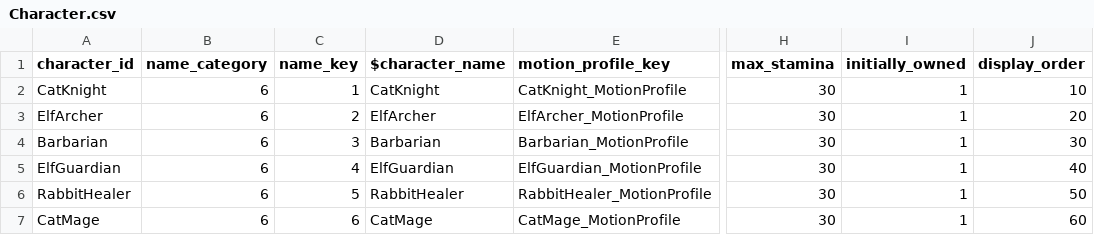
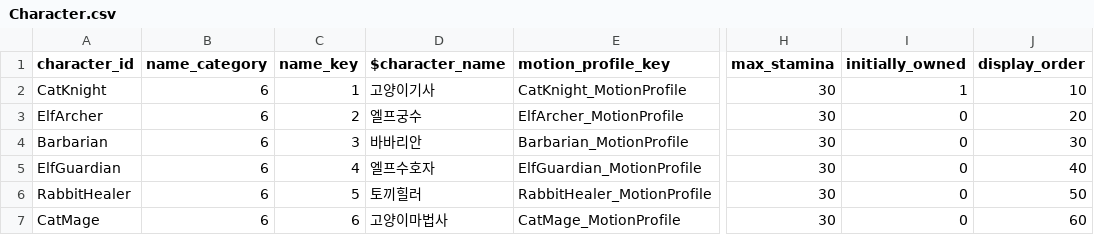
Before and after one commit to Rellious89/desktop_RPG, a CSV file: Assets/TableData/Game/Character.csv, drawn as a sheet; only a part is shown, gaps mark what is left out; the diff names each change by its address in the sheet, - before the commit and + after, or states it on an @@ line.

```diff
--- a/Assets/TableData/Game/Character.csv
+++ b/Assets/TableData/Game/Character.csv
-D2 ($character_name): CatKnight
+D2 ($character_name): 고양이기사
-D3 ($character_name): ElfArcher
+D3 ($character_name): 엘프궁수
-I3:I7 (initially_owned): 1
+I3:I7 (initially_owned): 0
-D4 ($character_name): Barbarian
+D4 ($character_name): 바바리안
-D5 ($character_name): ElfGuardian
+D5 ($character_name): 엘프수호자
-D6 ($character_name): RabbitHealer
+D6 ($character_name): 토끼힐러
-D7 ($character_name): CatMage
+D7 ($character_name): 고양이마법사
```
Also changed, not shown: TableData/Localization/06_Character.csv, 8 other files.
